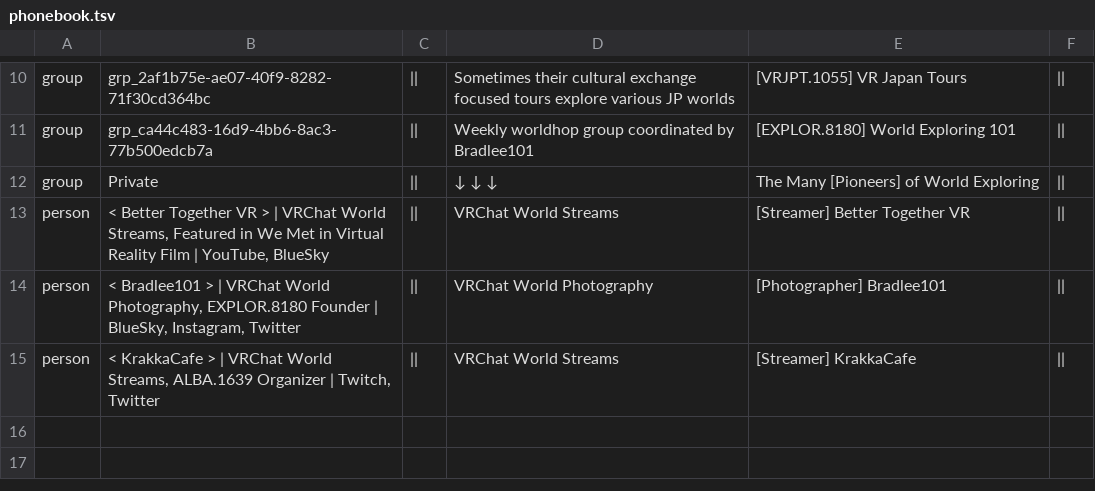
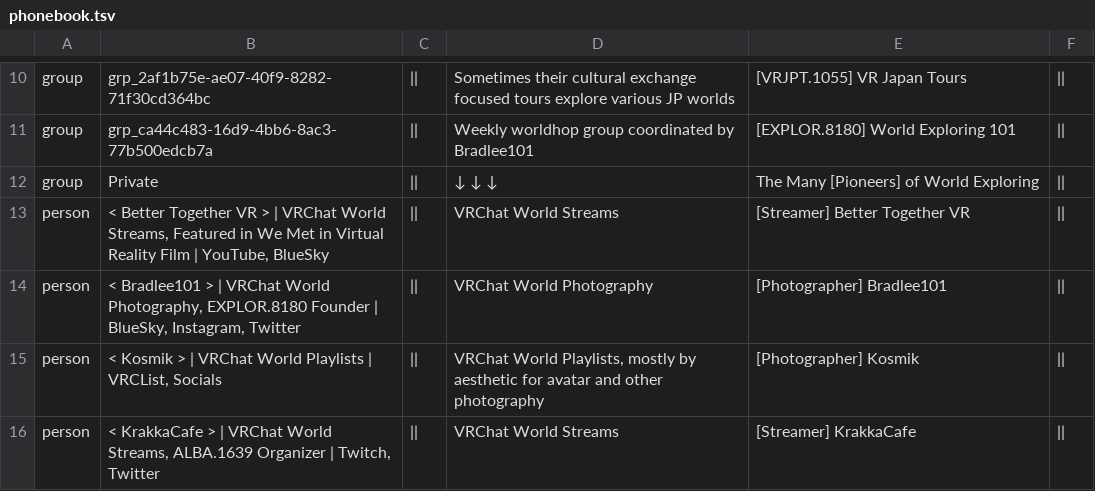
Before and after one commit to Twila27/twila27.github.io, a TSV file: vr/portals/guidebook/phonebook.tsv, drawn as a sheet; only a part is shown, gaps mark what is left out; the diff names each change by its address in the sheet, - before the commit and + after, or states it on an @@ line.

Commit message:
Update phonebook.tsv - Added Kosmik

```diff
--- a/vr/portals/guidebook/phonebook.tsv
+++ b/vr/portals/guidebook/phonebook.tsv
+row 15: person | < Kosmik > | VRChat World Playlists | VRCList, Socials | || | VRChat World Playlists, mostly by aesthetic for avatar and other photography | [Photographer] Kosmik
```
